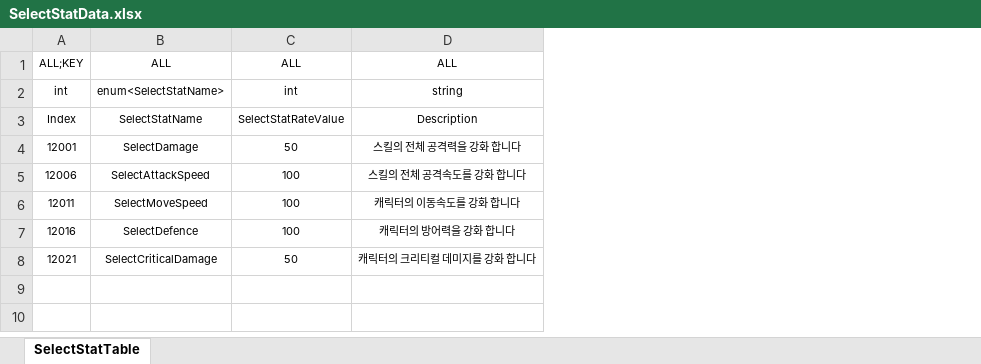
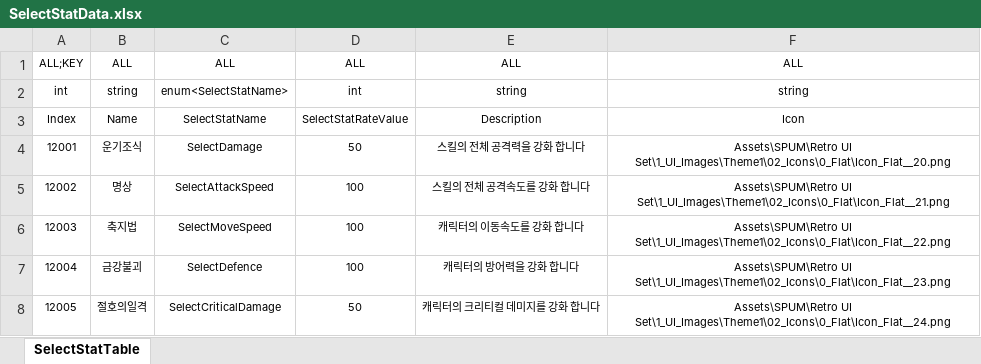
Before and after one commit to Reodit/Project_Advence, an Excel workbook: Assets/ExcelDatas/SelectStatData.xlsx, sheet SelectStatTable, drawn as a sheet; values as stored, in another font and other column widths than the file's, no borders; table styles not drawn; the diff names each change by its address in the sheet, - before the commit and + after, or states it on an @@ line.

```diff
--- a/Assets/ExcelDatas/SelectStatData.xlsx (sheet SelectStatTable)
+++ b/Assets/ExcelDatas/SelectStatData.xlsx (sheet SelectStatTable)
+column B, rows 1-8: ALL | string | Name | 운기조식 | 명상 | 축지법 | 금강불괴 | 절호의일격
+column F, rows 1-8: ALL | string | Icon | Assets\SPUM\Retro UI Set\1_UI_Images\Theme1\02_Icons\0_Flat\Icon_Flat__20.png | Assets\SPUM\Retro UI Set\1_UI_Images\Theme1\02_Icons\0_Flat\Icon_Flat__21.png | Assets\SPUM\Retro UI Set\1_UI_Images\Theme1\02_Icons\0_Flat\Icon_Flat__22.png | Assets\SPUM\Retro UI Set\1_UI_Images\Theme1\02_Icons\0_Flat\Icon_Flat__23.png | Assets\SPUM\Retro UI Set\1_UI_Images\Theme1\02_Icons\0_Flat\Icon_Flat__24.png
-A5: 12006
+A5: 12002
-A6: 12011
+A6: 12003
-A7: 12016
+A7: 12004
-A8: 12021
+A8: 12005
```
Also changed, not shown: Assets/ExcelDatas/SkillData.xlsx, Assets/ExcelDatas/StatLevelData.xlsx, 3 other files.
